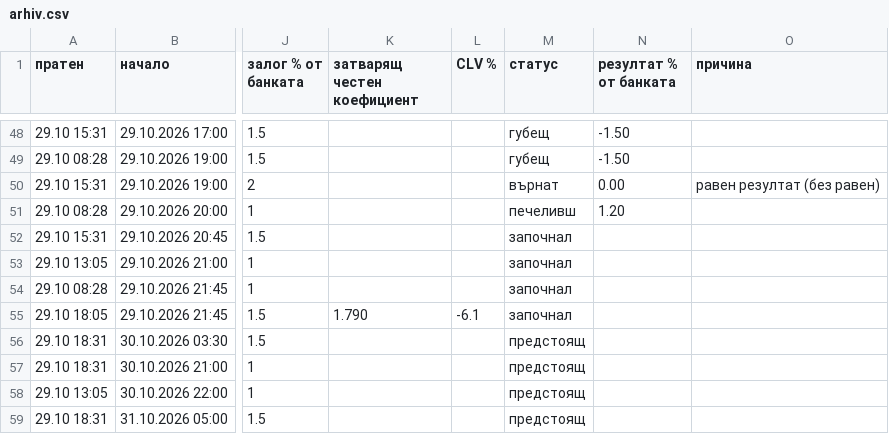
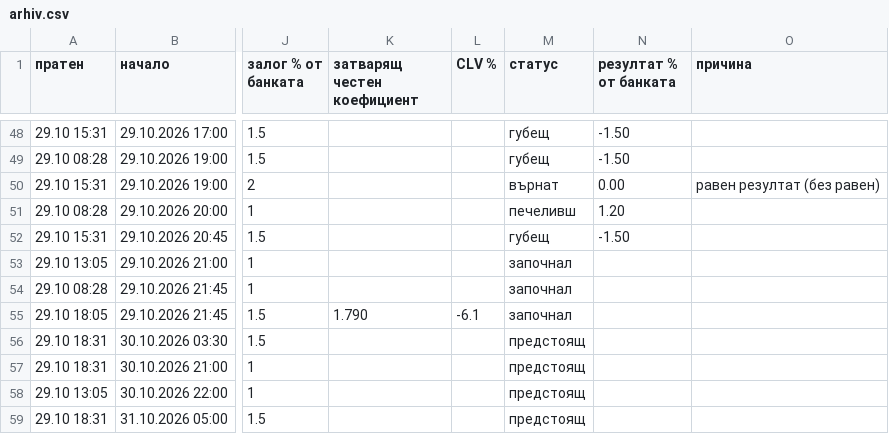
Before and after one commit to ivko1993-star/plus-ev, a CSV file: arhiv.csv, drawn as a sheet; only a part is shown, gaps mark what is left out; the diff names each change by its address in the sheet, - before the commit and + after, or states it on an @@ line.

Commit message:
Страници за Google

```diff
--- a/arhiv.csv
+++ b/arhiv.csv
-M52 (статус): започнал
+M52 (статус): губещ
-N52 (резултат % от банката): (empty)
+N52 (резултат % от банката): -1.50
```
